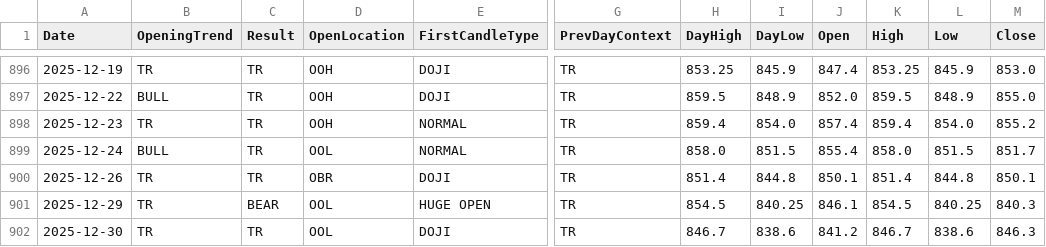
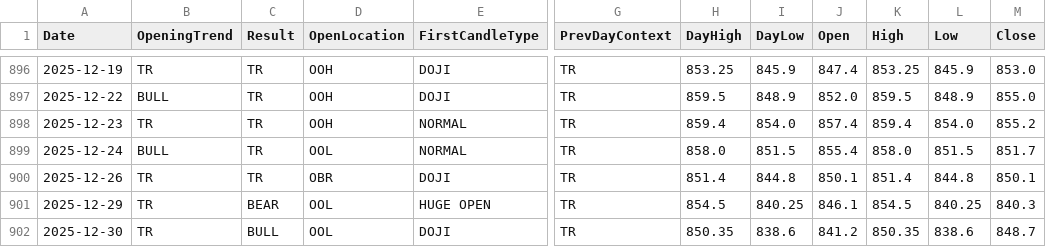
Before and after one commit to akhanrex/probedge, a CSV file: data/masters/LICI_5MINUTE_MASTER.csv, drawn as a sheet; only a part is shown, gaps mark what is left out; the diff names each change by its address in the sheet, - before the commit and + after, or states it on an @@ line.

```diff
--- a/data/masters/LICI_5MINUTE_MASTER.csv
+++ b/data/masters/LICI_5MINUTE_MASTER.csv
-C902 (Result): TR
+C902 (Result): BULL
-H902 (DayHigh): 846.7
+H902 (DayHigh): 850.35
-K902 (High): 846.7
+K902 (High): 850.35
-M902 (Close): 846.3
+M902 (Close): 848.7
```
Also changed, not shown: data/masters/ETERNAL_5MINUTE_MASTER.csv, data/masters/HAL_5MINUTE_MASTER.csv, 14 other files.
